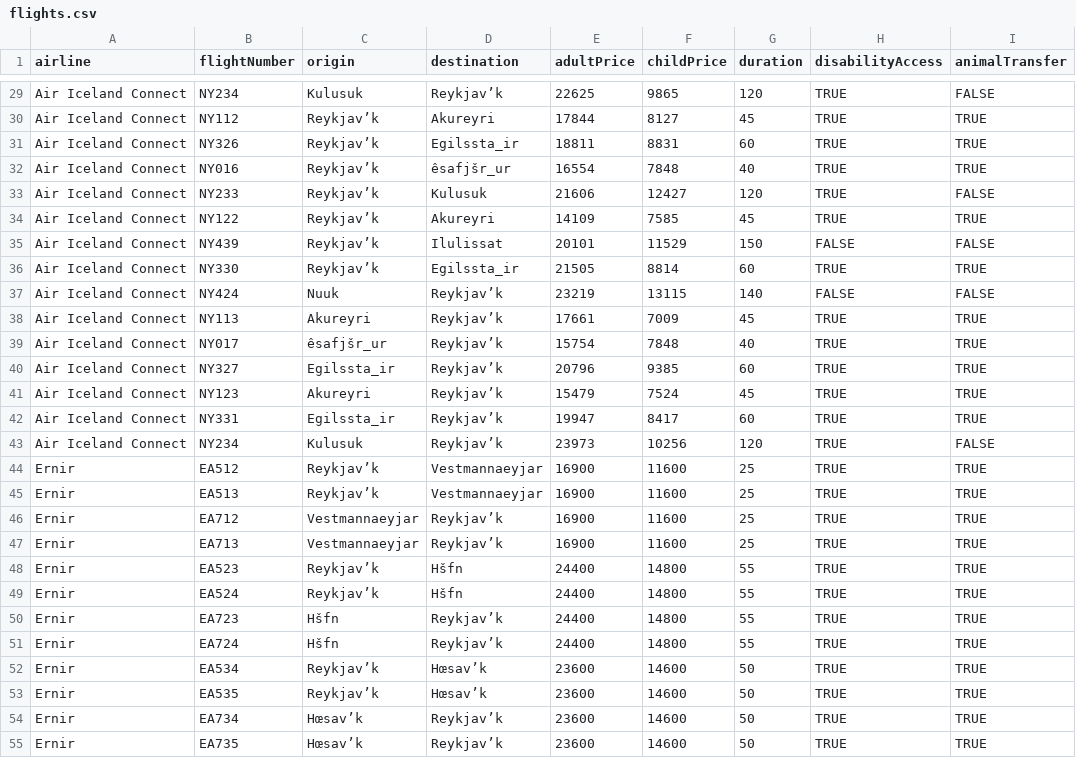
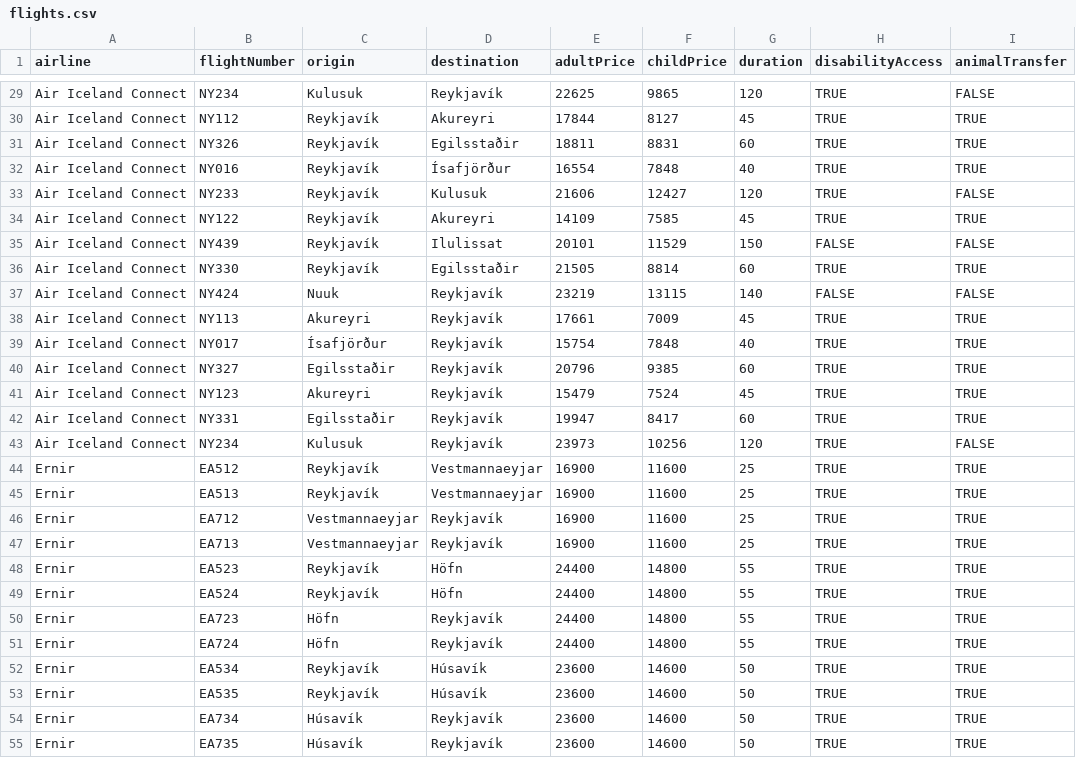
Before and after one commit to hopur9f/server, a CSV file: data/flights.csv, drawn as a sheet; only a part is shown, gaps mark what is left out; the diff covers the shown part only; the diff names each change by its address in the sheet, - before the commit and + after, or states it on an @@ line.

```diff
--- a/data/flights.csv
+++ b/data/flights.csv
-D29 (destination): Reykjav’k
+D29 (destination): Reykjavík
-C30:C36 (origin): Reykjav’k
+C30:C36 (origin): Reykjavík
-D31 (destination): Egilssta_ir
+D31 (destination): Egilsstaðir
-D32 (destination): êsafjšr_ur
+D32 (destination): Ísafjörður
-D36 (destination): Egilssta_ir
+D36 (destination): Egilsstaðir
-D37:D43 (destination): Reykjav’k
+D37:D43 (destination): Reykjavík
-C39 (origin): êsafjšr_ur
+C39 (origin): Ísafjörður
-C40 (origin): Egilssta_ir
+C40 (origin): Egilsstaðir
-C42 (origin): Egilssta_ir
+C42 (origin): Egilsstaðir
-C44:C45 (origin): Reykjav’k
+C44:C45 (origin): Reykjavík
-D46:D47 (destination): Reykjav’k
+D46:D47 (destination): Reykjavík
-C48:C49 (origin): Reykjav’k
+C48:C49 (origin): Reykjavík
-D48:D49 (destination): Hšfn
+D48:D49 (destination): Höfn
-C50:C51 (origin): Hšfn
+C50:C51 (origin): Höfn
-D50:D51 (destination): Reykjav’k
+D50:D51 (destination): Reykjavík
-C52:C53 (origin): Reykjav’k
+C52:C53 (origin): Reykjavík
-D52:D53 (destination): Hœsav’k
+D52:D53 (destination): Húsavík
-C54:C55 (origin): Hœsav’k
+C54:C55 (origin): Húsavík
-D54:D55 (destination): Reykjav’k
+D54:D55 (destination): Reykjavík
```
Also changed, not shown: 59 edited cells elsewhere in this file.
